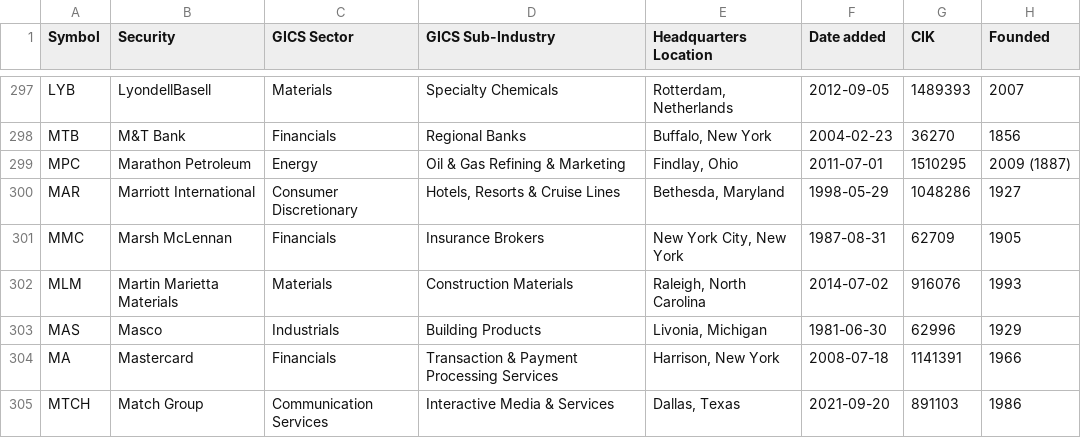
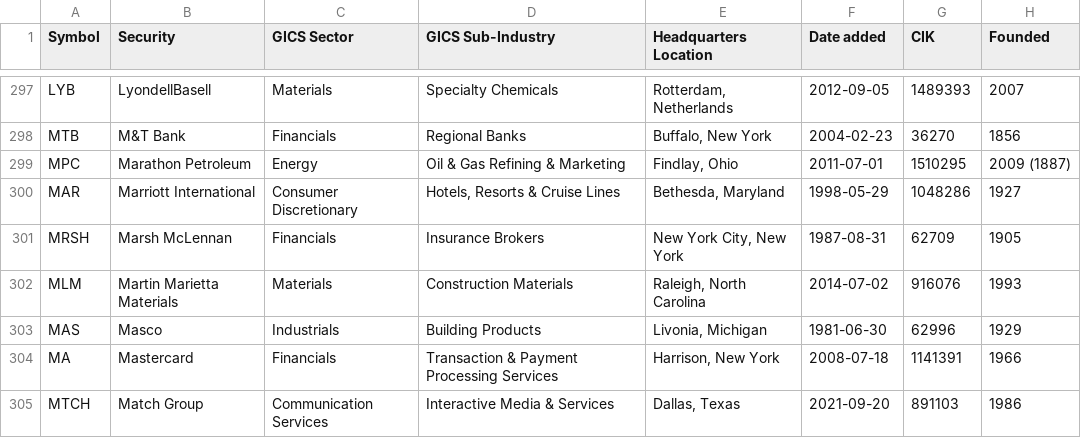
Before and after one commit to cjtexas/sp500companies, a CSV file: data/sp500.csv, drawn as a sheet; only a part is shown, gaps mark what is left out.

```diff
--- a/data/sp500.csv
+++ b/data/sp500.csv
@@ -300,3 +300,3 @@ MPC,Marathon Petroleum,Energy,Oil & Gas Refining & Marketing,"Findlay, Ohio",201
 MAR,Marriott International,Consumer Discretionary,"Hotels, Resorts & Cruise Lines","Bethesda, Maryland",1998-05-29,1048286,1927
-MMC,Marsh McLennan,Financials,Insurance Brokers,"New York City, New York",1987-08-31,62709,1905
+MRSH,Marsh McLennan,Financials,Insurance Brokers,"New York City, New York",1987-08-31,62709,1905
 MLM,Martin Marietta Materials,Materials,Construction Materials,"Raleigh, North Carolina",2014-07-02,916076,1993
```
